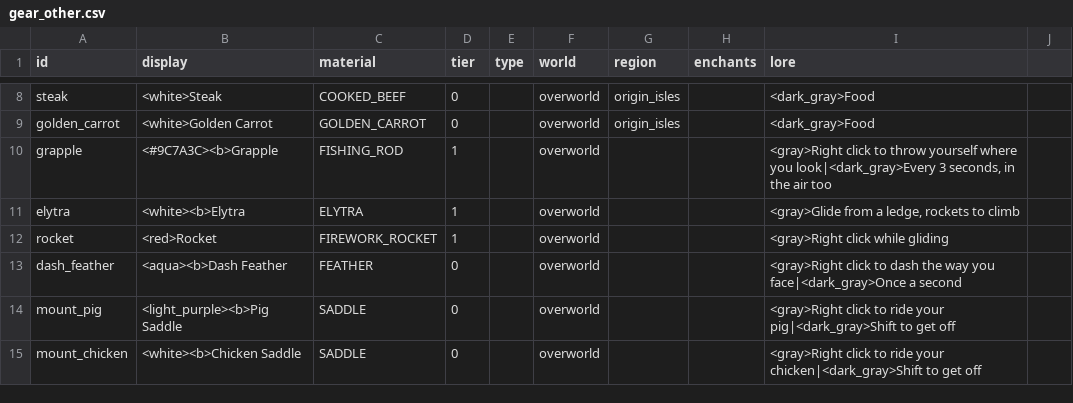
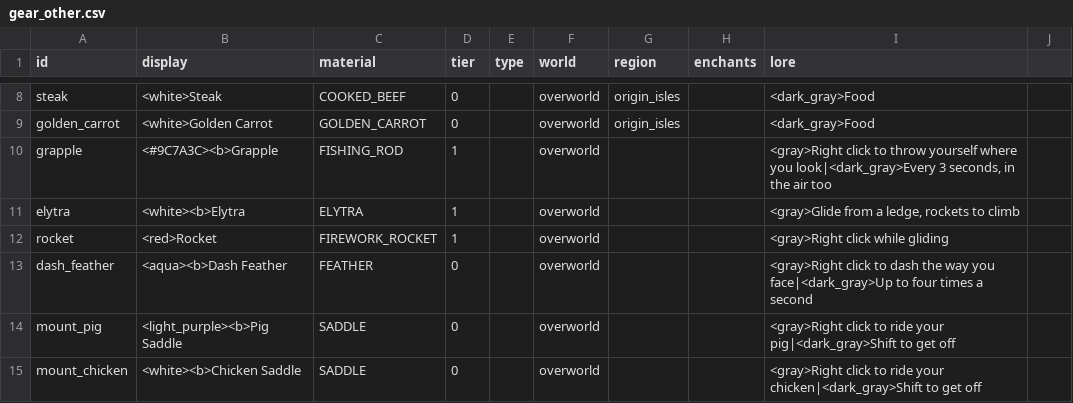
Before and after one commit to charky-p/aurora-plugin, a CSV file: scripts/data/items/gear_other.csv, drawn as a sheet; only a part is shown, gaps mark what is left out.

Commit message:
[C] Dash cooldown 1s -> 0.25s so it can almost be spammed; feather lore and command list updated

```diff
--- a/scripts/data/items/gear_other.csv
+++ b/scripts/data/items/gear_other.csv
@@ -12,3 +12,3 @@ elytra,<white><b>Elytra,ELYTRA,1,,overworld,,,"<gray>Glide from a ledge, rockets
 rocket,<red>Rocket,FIREWORK_ROCKET,1,,overworld,,,<gray>Right click while gliding
-dash_feather,<aqua><b>Dash Feather,FEATHER,0,,overworld,,,<gray>Right click to dash the way you face|<dark_gray>Once a second
+dash_feather,<aqua><b>Dash Feather,FEATHER,0,,overworld,,,<gray>Right click to dash the way you face|<dark_gray>Up to four times a second
 mount_pig,<light_purple><b>Pig Saddle,SADDLE,0,,overworld,,,<gray>Right click to ride your pig|<dark_gray>Shift to get off
```
Also changed, not shown: 3 other files.
